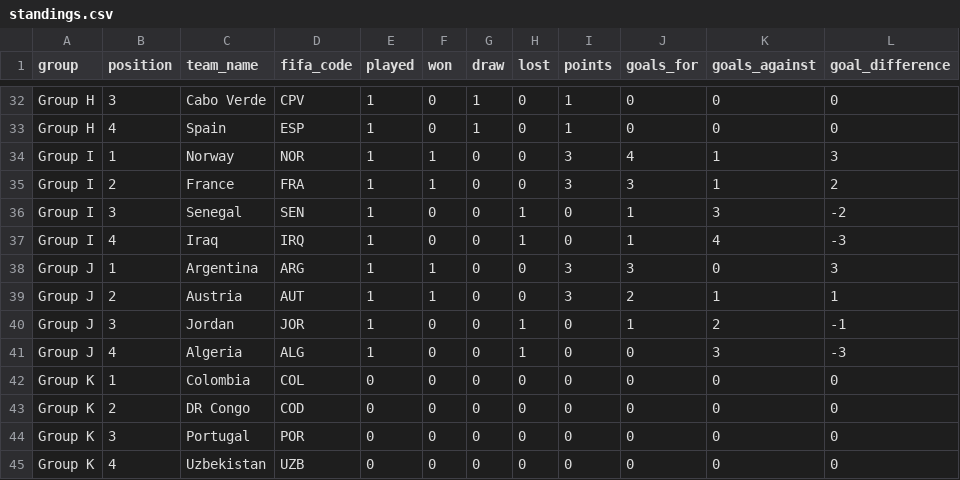
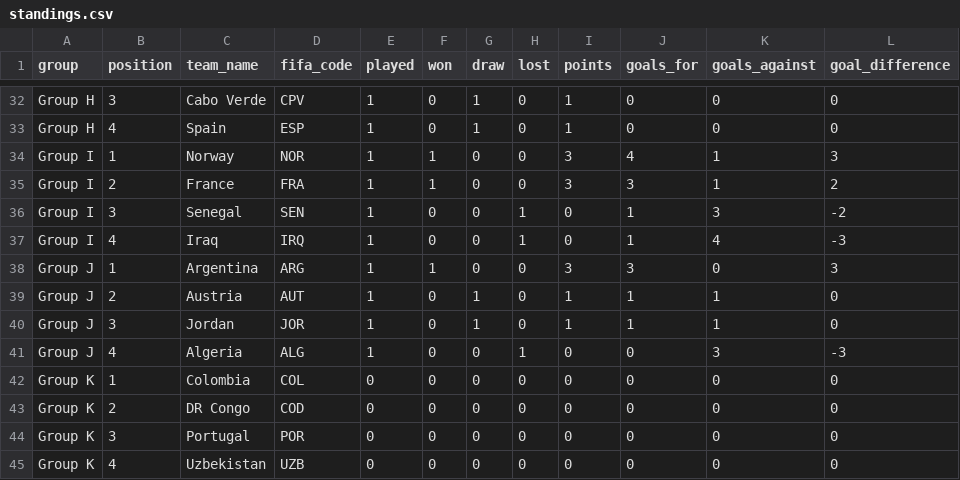
Before and after one commit to mickurt/Soccer2026, a CSV file: standings.csv, drawn as a sheet; only a part is shown, gaps mark what is left out.

```diff
--- a/standings.csv
+++ b/standings.csv
@@ -38,4 +38,4 @@ Group I,4,Iraq,IRQ,1,0,0,1,0,1,4,-3
 Group J,1,Argentina,ARG,1,1,0,0,3,3,0,3
-Group J,2,Austria,AUT,1,1,0,0,3,2,1,1
-Group J,3,Jordan,JOR,1,0,0,1,0,1,2,-1
+Group J,2,Austria,AUT,1,0,1,0,1,1,1,0
+Group J,3,Jordan,JOR,1,0,1,0,1,1,1,0
 Group J,4,Algeria,ALG,1,0,0,1,0,0,3,-3
```
Also changed, not shown: matches_update.csv.
